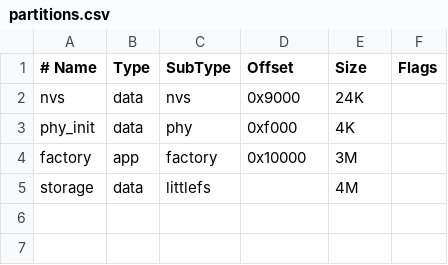
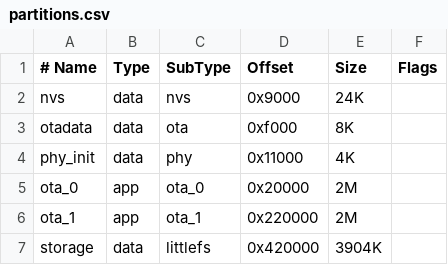
Before and after one commit to chooyeonung/obd2-web-diagnostics, a CSV file: firmware/partitions.csv, drawn as a sheet; removed rows and columns are numbered as before the commit, all else as after; the diff names each change by its address in the sheet, - before the commit and + after, or states it on an @@ line.

```diff
--- a/firmware/partitions.csv
+++ b/firmware/partitions.csv
+row 3: otadata | data | ota | 0xf000 | 8K
-D4 (Offset): 0xf000
+D4 (Offset): 0x11000
-row 4: factory | app | factory | 0x10000 | 3M
+row 5: ota_0 | app | ota_0 | 0x20000 | 2M
+row 6: ota_1 | app | ota_1 | 0x220000 | 2M
-D7 (Offset): (empty)
+D7 (Offset): 0x420000
-E7 (Size): 4M
+E7 (Size): 3904K
```
Also changed, not shown: 5 other files.
